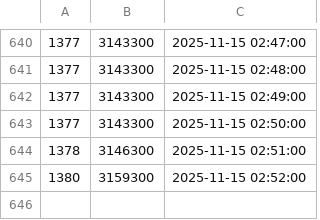
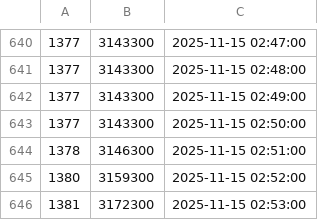
Before and after one commit to TomZernick/24h-Schwimmen-Veranstaltung, a CSV file: Statistik.csv, drawn as a sheet; only a part is shown, gaps mark what is left out; the diff names each change by its address in the sheet, - before the commit and + after, or states it on an @@ line.

Commit message:
Exported data

```diff
--- a/Statistik.csv
+++ b/Statistik.csv
+row 646: 1381 | 3172300 | 2025-11-15 02:53:00
```
